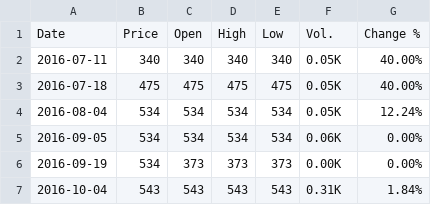
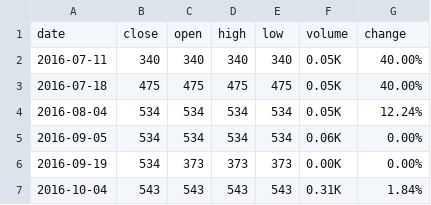
Before and after one commit to ignacioparadisi/stock-market-forecasting, a CSV file: Historico/ABC.A.csv, drawn as a sheet; only a part is shown.

```diff
--- a/Historico/ABC.A.csv
+++ b/Historico/ABC.A.csv
@@ -1,2 +1,2 @@
-Date,Price,Open,High,Low,Vol.,Change %
+date,close,open,high,low,volume,change
 2016-07-11,340,340,340,340,0.05K,40.00%
```
Also changed, not shown: Historico/BNC.csv, Historico/BOU.csv, 31 other files.
